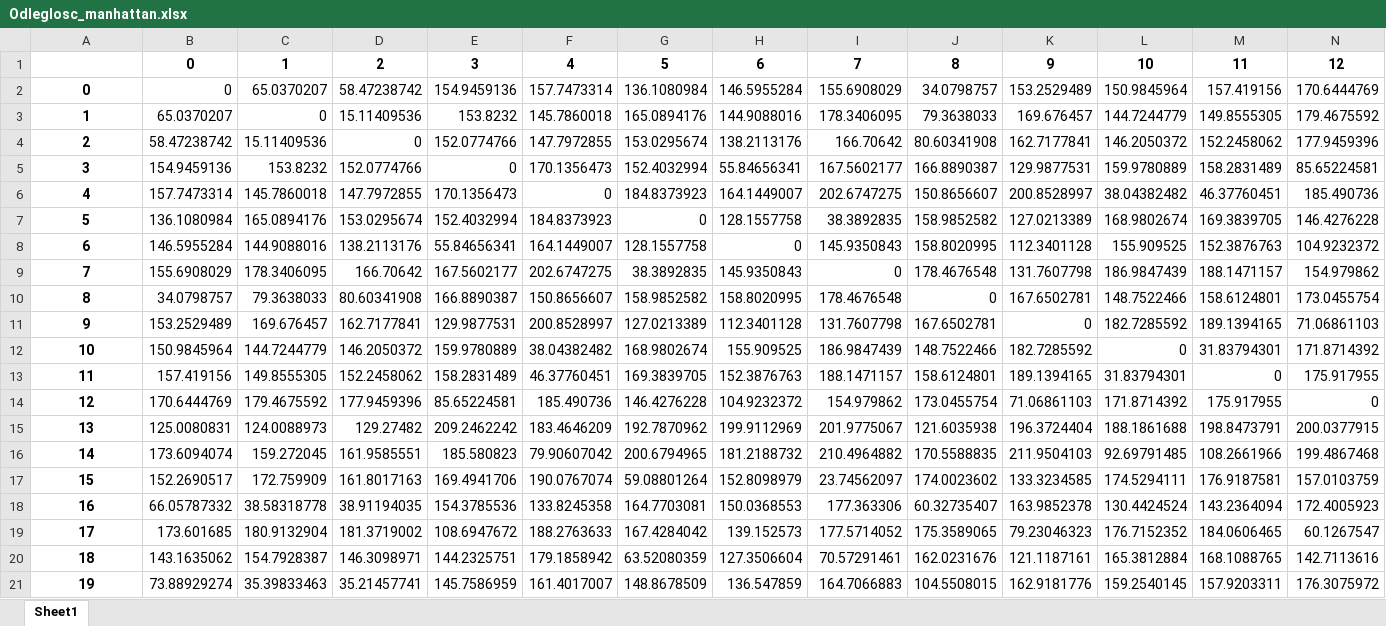
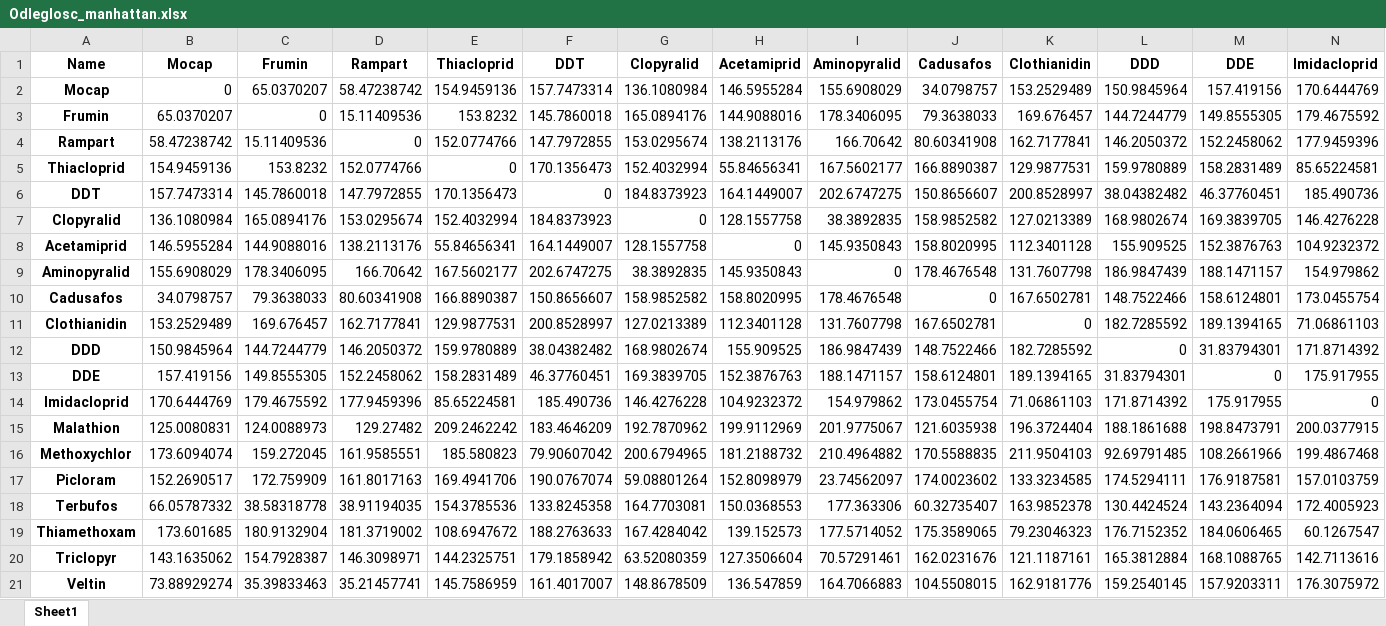
Before and after one commit to Kubabob/chemical-data-explorer, an Excel workbook: Odleglosc_manhattan.xlsx, sheet Sheet1, drawn as a sheet; only a part is shown; values as stored, in another font and other column widths than the file's, no borders; removed rows and columns are numbered as before the commit, all else as after; rows hold the shown columns only; the diff names each change by its address in the sheet, - before the commit and + after, or states it on an @@ line.

```diff
--- a/Odleglosc_manhattan.xlsx (sheet Sheet1)
+++ b/Odleglosc_manhattan.xlsx (sheet Sheet1)
-row 1:  | 0 | 1 | 2 | 3 | 4 | 5 | 6 | 7 | 8 | 9 | 10 | 11 | 12
+row 1: Name | Mocap | Frumin | Rampart | Thiacloprid | DDT | Clopyralid | Acetamiprid | Aminopyralid | Cadusafos | Clothianidin | DDD | DDE | Imidacloprid
-A2: 0
+A2: Mocap
-A3: 1
+A3: Frumin
-A4: 2
+A4: Rampart
-A5: 3
+A5: Thiacloprid
-A6: 4
+A6: DDT
-A7: 5
+A7: Clopyralid
-A8: 6
+A8: Acetamiprid
-A9: 7
+A9: Aminopyralid
-A10: 8
+A10: Cadusafos
-A11: 9
+A11: Clothianidin
-A12: 10
+A12: DDD
-A13: 11
+A13: DDE
-A14: 12
+A14: Imidacloprid
-A15: 13
+A15: Malathion
-A16: 14
+A16: Methoxychlor
-A17: 15
+A17: Picloram
-A18: 16
+A18: Terbufos
-A19: 17
+A19: Thiamethoxam
-A20: 18
+A20: Triclopyr
-A21: 19
+A21: Veltin
```
Also changed, not shown: Descriptors.xlsx, Odleglosc_euklidesowa.xlsx, 2 other files.
